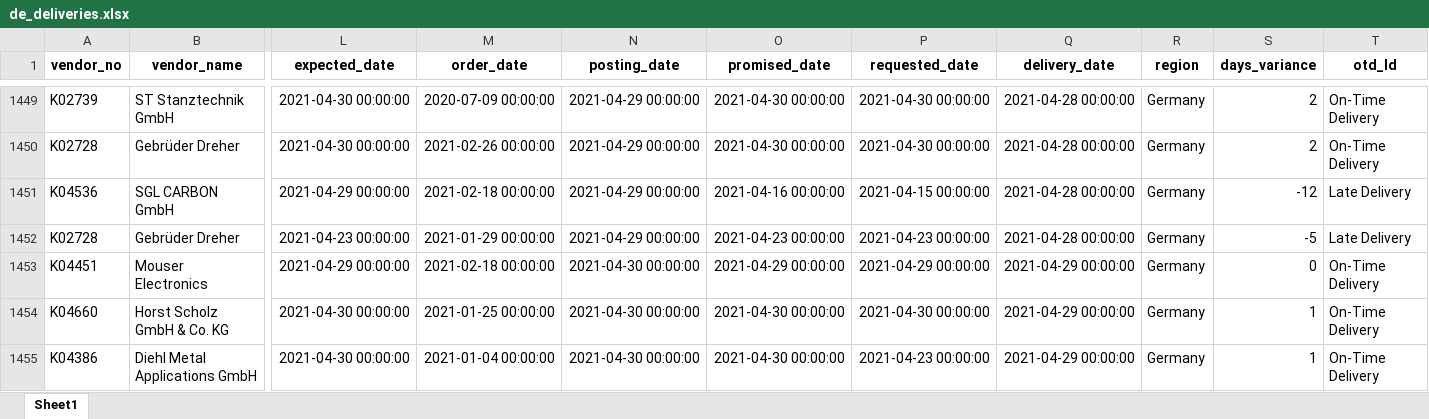
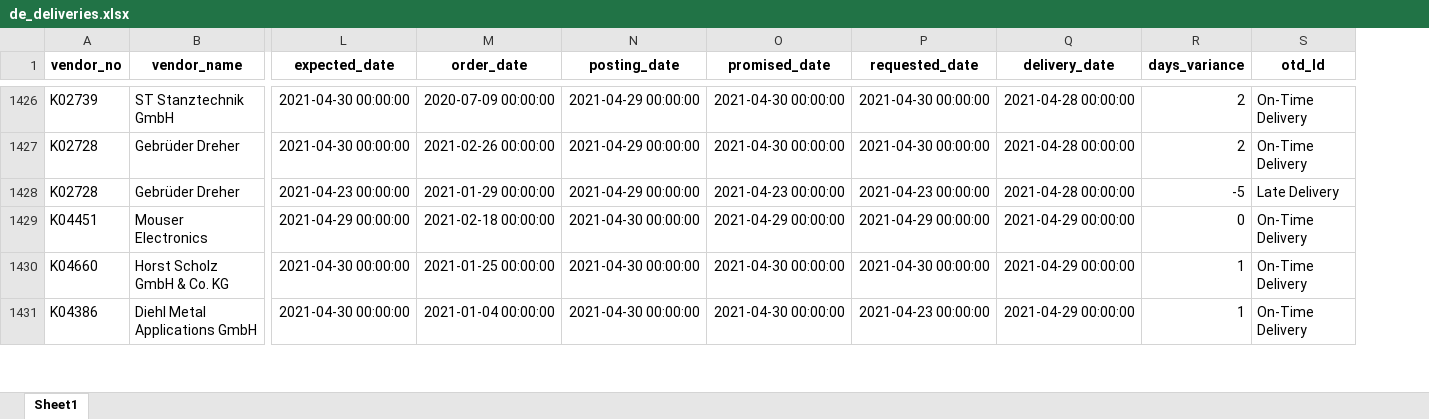
Before and after one commit to virginiaperdomoc/Delivery-Performance-Dashboard, an Excel workbook: de_deliveries.xlsx, sheet Sheet1, drawn as a sheet; only a part is shown, gaps mark what is left out; values as stored, in another font and other column widths than the file's, no borders; rows hold the shown columns only; the diff covers the shown part only; the diff names each change by its address in the sheet, - before the commit and + after, or states it on an @@ line.

```diff
--- a/de_deliveries.xlsx (sheet Sheet1)
+++ b/de_deliveries.xlsx (sheet Sheet1)
-column R (region), rows 1449-1450: Germany | Germany; rows 1452-1455: all Germany
-row 1451: K04536 | SGL CARBON GmbH | 2021-04-29 00:00:00 | 2021-02-18 00:00:00 | 2021-04-29 00:00:00 | 2021-04-16 00:00:00 | 2021-04-15 00:00:00 | 2021-04-28 00:00:00 | Germany | -12 | Late Delivery
```
Also changed, not shown: 57 removed rows elsewhere in this sheet, 8 other files.
